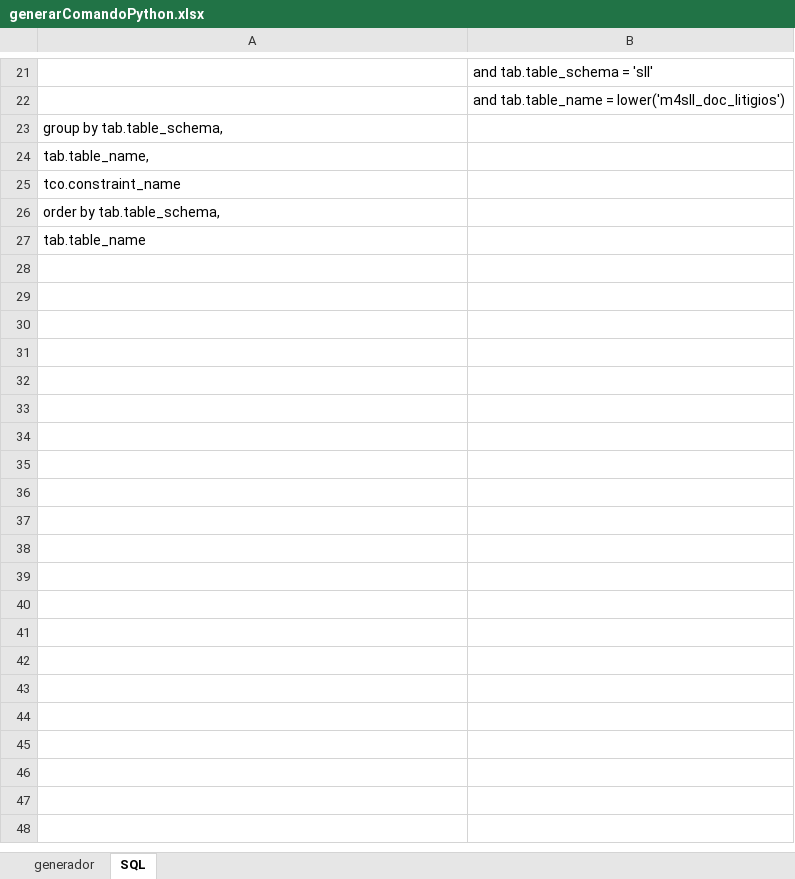
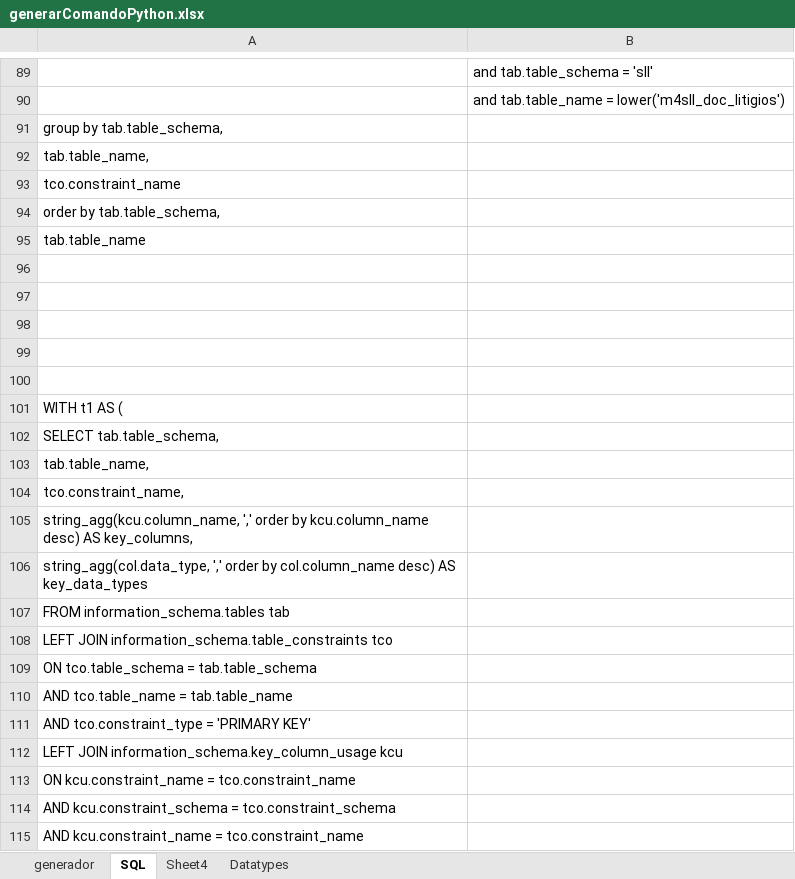
Before and after one commit to nzambrano/SLL_CLOUD, an Excel workbook: generarentidades/generarComandoPython.xlsx, sheet SQL, drawn as a sheet; only a part is shown, gaps mark what is left out; values as stored, in another font and other column widths than the file's, no borders; the diff covers the shown part only; the diff names each change by its address in the sheet, - before the commit and + after, or states it on an @@ line.

Commit message:
generarentidades agregado de procesamiento de columnas dinamicamente, pasaje a templates y generacion de los mismos, agregado de logica para tipos de datos de columnas y secuencias

```diff
--- a/generarentidades/generarComandoPython.xlsx (sheet SQL)
+++ b/generarentidades/generarComandoPython.xlsx (sheet SQL)
+sheet tab: Sheet4
+sheet tab: Datatypes
+row 96: (empty)
+row 97: (empty)
+row 98: (empty)
+row 99: (empty)
+row 100: (empty)
+row 101: WITH t1 AS (
+row 102: SELECT tab.table_schema,
+row 103: tab.table_name,
+row 104: tco.constraint_name,
+row 105: string_agg(kcu.column_name, ',' order by kcu.column_name desc) AS key_columns,
+row 106: string_agg(col.data_type, ',' order by col.column_name desc) AS key_data_types
+row 107: FROM information_schema.tables tab
+row 108: LEFT JOIN information_schema.table_constraints tco
+row 109: ON tco.table_schema = tab.table_schema
+row 110: AND tco.table_name = tab.table_name
+row 111: AND tco.constraint_type = 'PRIMARY KEY'
+row 112: LEFT JOIN information_schema.key_column_usage kcu
+row 113: ON kcu.constraint_name = tco.constraint_name
+row 114: AND kcu.constraint_schema = tco.constraint_schema
+row 115: AND kcu.constraint_name = tco.constraint_name
```
Also changed, not shown: 83 added rows elsewhere in this sheet, sheet generador, formulas that keep their value, 6 other files.
